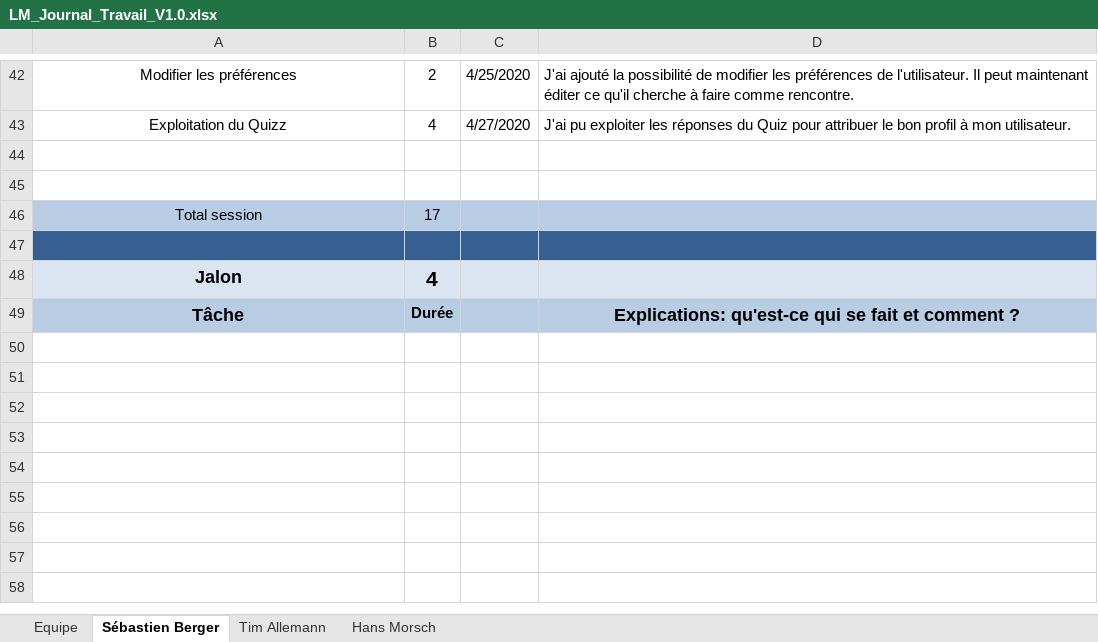
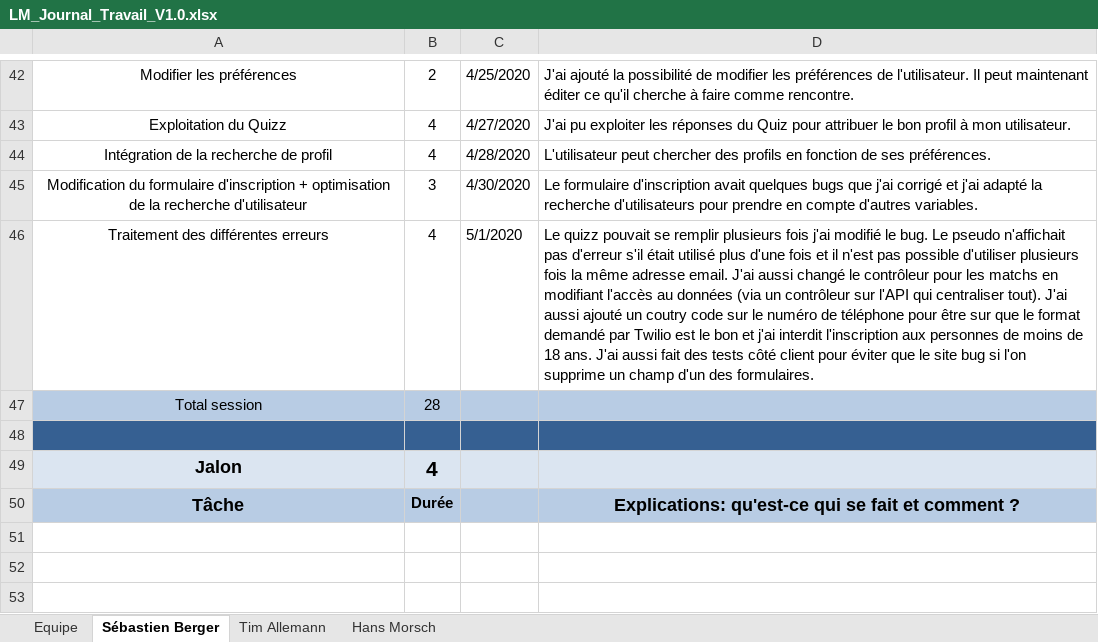
Before and after one commit to Zibeug/Love-Mirroring, an Excel workbook: LM_Journal_Travail_V1.0.xlsx, sheet Sébastien Berger, drawn as a sheet; only a part is shown, gaps mark what is left out; the shorter side is filled out with more unchanged rows; values as stored, in another font and other column widths than the file's, no borders; addresses are those after the commit; the diff names each change by its address in the sheet, - before the commit and + after, or states it on an @@ line.

Commit message:
JT Seb

```diff
--- a/LM_Journal_Travail_V1.0.xlsx (sheet Sébastien Berger)
+++ b/LM_Journal_Travail_V1.0.xlsx (sheet Sébastien Berger)
-row 44: (empty)
+row 44: Intégration de la recherche de profil | 4 | 4/28/2020 | L'utilisateur peut chercher des profils en fonction de ses préférences.
-row 45: (empty)
+row 45: Modification du formulaire d'inscription + optimisation de la recherche d'utilisateur | 3 | 4/30/2020 | Le formulaire d'inscription avait quelques bugs que j'ai corrigé et j'ai adapté la recherche d'utilisateurs pour prendre en compte d'autres variables.
+row 46: Traitement des différentes erreurs | 4 | 5/1/2020 | Le quizz pouvait se remplir plusieurs fois j'ai modifié le bug. Le pseudo n'affichait pas d'erreur s'il était utilisé plus d'une fois et il n'est pas possible d'utiliser plusieurs fois la même adresse email. J'ai aussi changé le contrôleur pour les matchs en modifiant l'accès au données (via un contrôleur sur l'API qui centraliser tout). J'ai aussi ajouté un coutry code sur le numéro de téléphone pour être sur que le format demandé par Twilio est le bon et j'ai interdit l'inscription aux personnes de moins de 18 ans. J'ai aussi fait des tests côté client pour éviter que le site bug si l'on supprime un champ d'un des formulaires.
-B47: 17
+B47: 28
```
